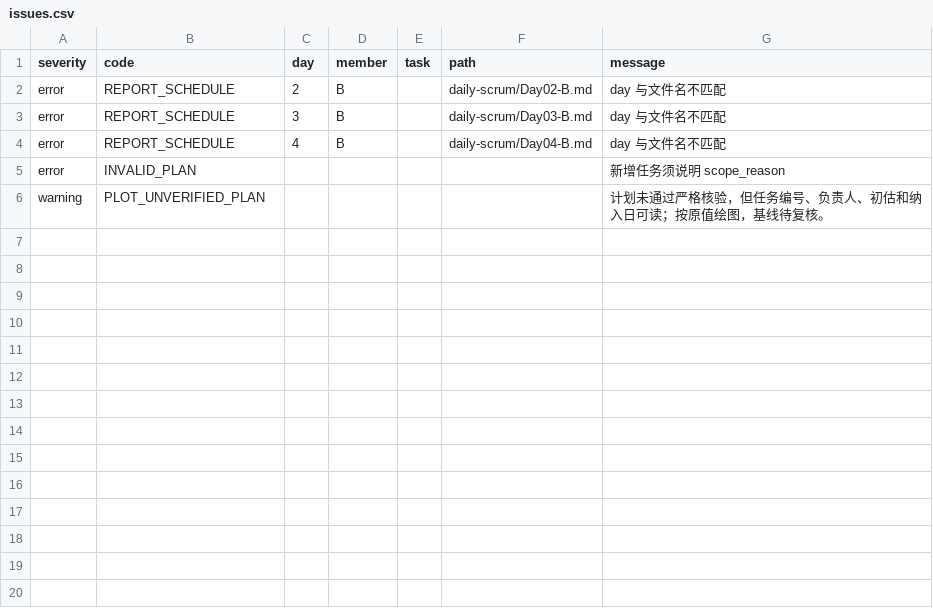
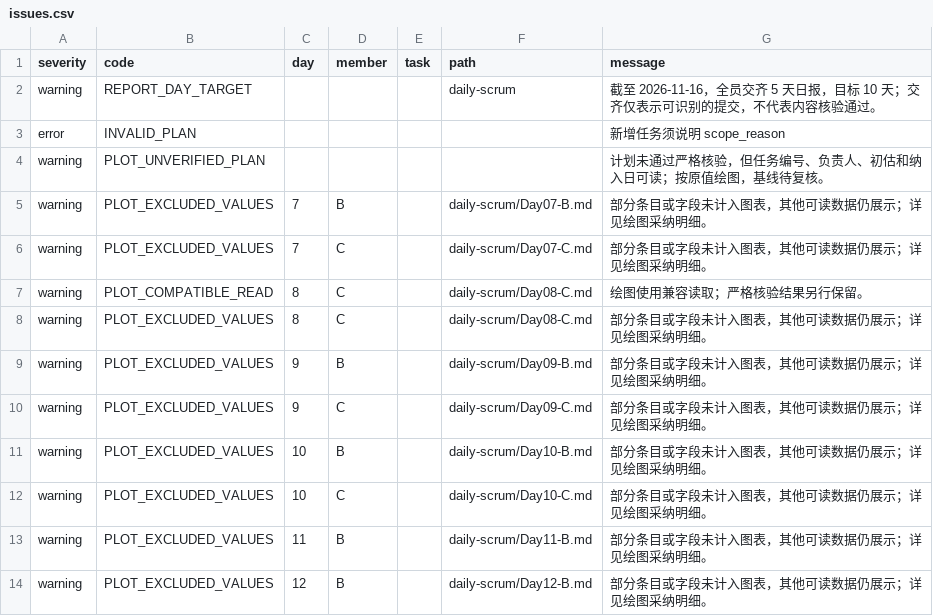
Before and after one commit to SCJ980128/burndown-board, a CSV file: tuantuan/issues.csv, drawn as a sheet; removed rows and columns are numbered as before the commit, all else as after; the diff names each change by its address in the sheet, - before the commit and + after, or states it on an @@ line.

```diff
--- a/tuantuan/issues.csv
+++ b/tuantuan/issues.csv
-row 2: error | REPORT_SCHEDULE | 2 | B |  | daily-scrum/Day02-B.md | day 与文件名不匹配
-row 3: error | REPORT_SCHEDULE | 3 | B |  | daily-scrum/Day03-B.md | day 与文件名不匹配
-row 4: error | REPORT_SCHEDULE | 4 | B |  | daily-scrum/Day04-B.md | day 与文件名不匹配
+row 2: warning | REPORT_DAY_TARGET |  |  |  | daily-scrum | 截至 2026-11-16，全员交齐 5 天日报，目标 10 天；交齐仅表示可识别的提交，不代表内容核验通过。
+row 5: warning | PLOT_EXCLUDED_VALUES | 7 | B |  | daily-scrum/Day07-B.md | 部分条目或字段未计入图表，其他可读数据仍展示；详见绘图采纳明细。
+row 6: warning | PLOT_EXCLUDED_VALUES | 7 | C |  | daily-scrum/Day07-C.md | 部分条目或字段未计入图表，其他可读数据仍展示；详见绘图采纳明细。
+row 7: warning | PLOT_COMPATIBLE_READ | 8 | C |  | daily-scrum/Day08-C.md | 绘图使用兼容读取；严格核验结果另行保留。
+row 8: warning | PLOT_EXCLUDED_VALUES | 8 | C |  | daily-scrum/Day08-C.md | 部分条目或字段未计入图表，其他可读数据仍展示；详见绘图采纳明细。
+row 9: warning | PLOT_EXCLUDED_VALUES | 9 | B |  | daily-scrum/Day09-B.md | 部分条目或字段未计入图表，其他可读数据仍展示；详见绘图采纳明细。
+row 10: warning | PLOT_EXCLUDED_VALUES | 9 | C |  | daily-scrum/Day09-C.md | 部分条目或字段未计入图表，其他可读数据仍展示；详见绘图采纳明细。
+row 11: warning | PLOT_EXCLUDED_VALUES | 10 | B |  | daily-scrum/Day10-B.md | 部分条目或字段未计入图表，其他可读数据仍展示；详见绘图采纳明细。
+row 12: warning | PLOT_EXCLUDED_VALUES | 10 | C |  | daily-scrum/Day10-C.md | 部分条目或字段未计入图表，其他可读数据仍展示；详见绘图采纳明细。
+row 13: warning | PLOT_EXCLUDED_VALUES | 11 | B |  | daily-scrum/Day11-B.md | 部分条目或字段未计入图表，其他可读数据仍展示；详见绘图采纳明细。
+row 14: warning | PLOT_EXCLUDED_VALUES | 12 | B |  | daily-scrum/Day12-B.md | 部分条目或字段未计入图表，其他可读数据仍展示；详见绘图采纳明细。
```
Also changed, not shown: fallrainme/chart-data.csv, here/issues.csv, 55 other files.
